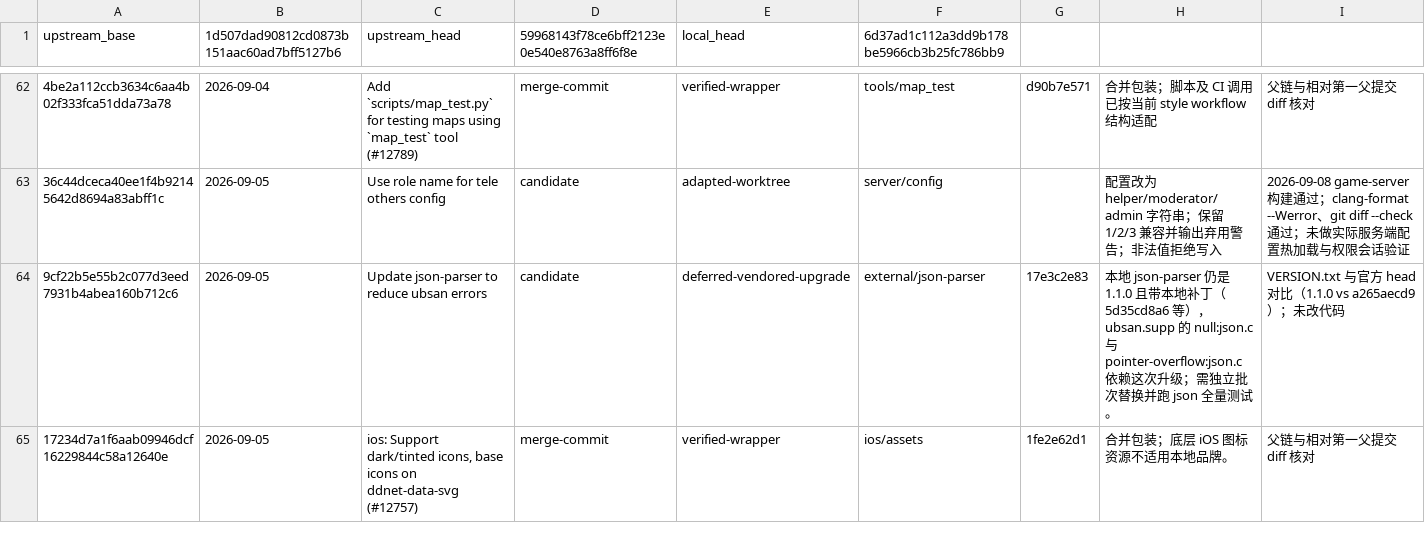
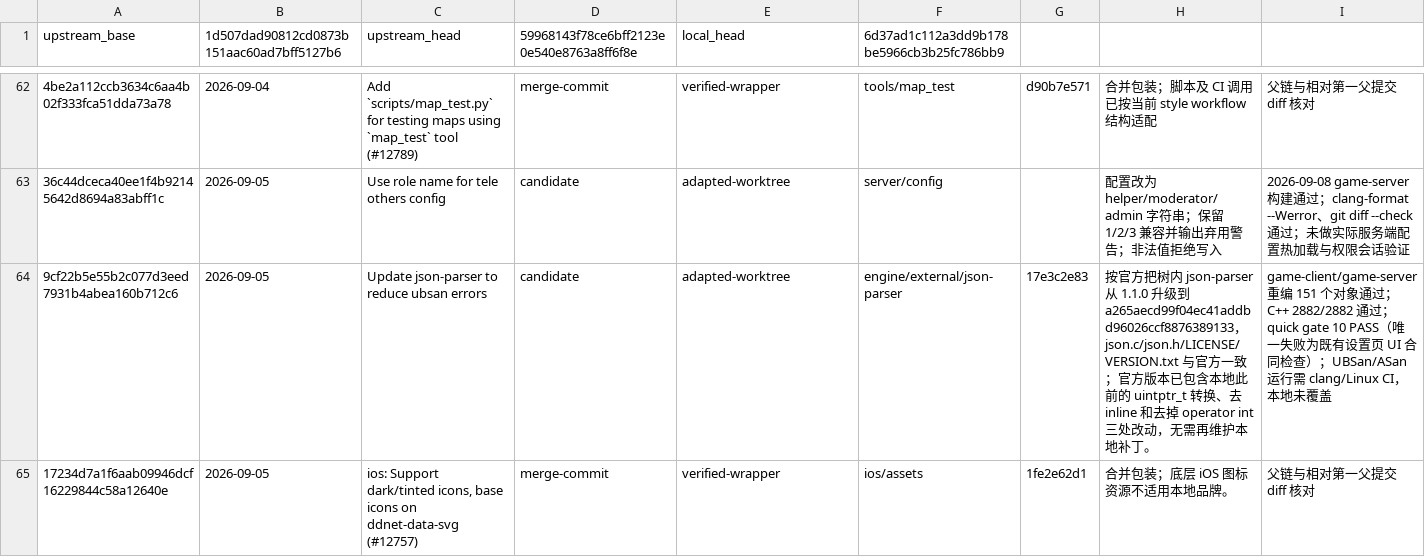
Before and after one commit to wuqie-xuanzhao/QmClient, a TSV file: docs/superpowers/plans/2026-09-08-DDNet新增提交台账.tsv, drawn as a sheet; only a part is shown, gaps mark what is left out; the diff covers the shown part only; the diff names each change by its address in the sheet, - before the commit and + after, or states it on an @@ line.

Commit message:
docs(sync): 回填 json-parser 升级台账
9cf22b5e5 由延期改为已适配，17e3c2e83 由部分适配改为已适配，
包装提交同步更新；主计划记录升级范围、UBSan 抑制删除依据与验证。

```diff
--- a/docs/superpowers/plans/2026-09-08-DDNet新增提交台账.tsv
+++ b/docs/superpowers/plans/2026-09-08-DDNet新增提交台账.tsv
-E64 (local_head): deferred-vendored-upgrade
+E64 (local_head): adapted-worktree
-F64: external/json-parser
+F64: engine/external/json-parser
-H64: 本地 json-parser 仍是 1.1.0 且带本地补丁（5d35cd8a6 等），ubsan.supp 的 null:json.c 与 pointer-overflow:json.c 依赖这次升级；需独立批次替换并跑 json 全量测试。
+H64: 按官方把树内 json-parser 从 1.1.0 升级到 a265aecd99f04ec41addbd96026ccf8876389133，json.c/json.h/LICENSE/VERSION.txt 与官方一致；官方版本已包含本地此前的 uintptr_t 转换、去 inline 和去掉 operator int 三处改动，无需再维护本地补丁。
-I64: VERSION.txt 与官方 head 对比（1.1.0 vs a265aecd9）；未改代码
+I64: game-client/game-server 重编 151 个对象通过；C++ 2882/2882 通过；quick gate 10 PASS（唯一失败为既有设置页 UI 合同检查）；UBSan/ASan 运行需 clang/Linux CI，本地未覆盖
```
Also changed, not shown: 8 edited cells elsewhere in this file, 1 other file.
